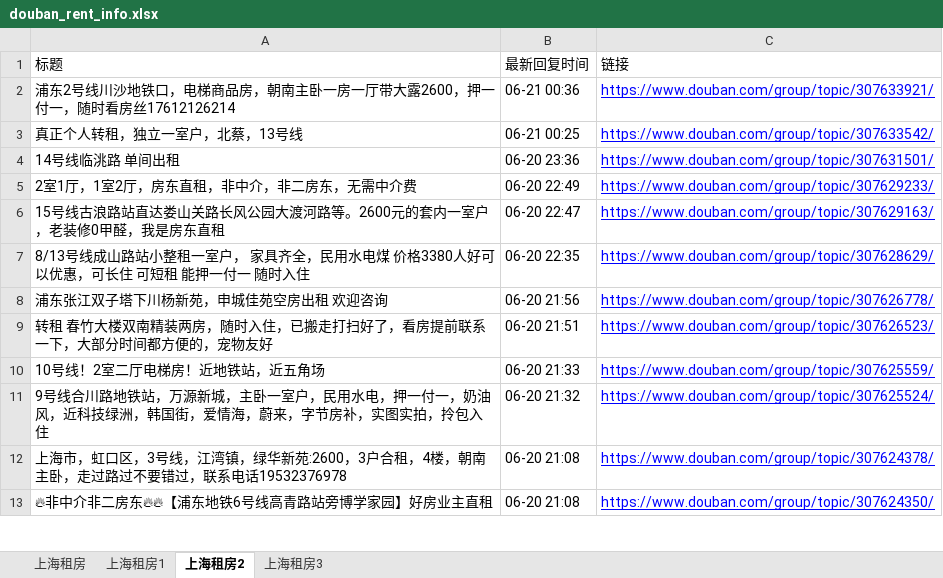
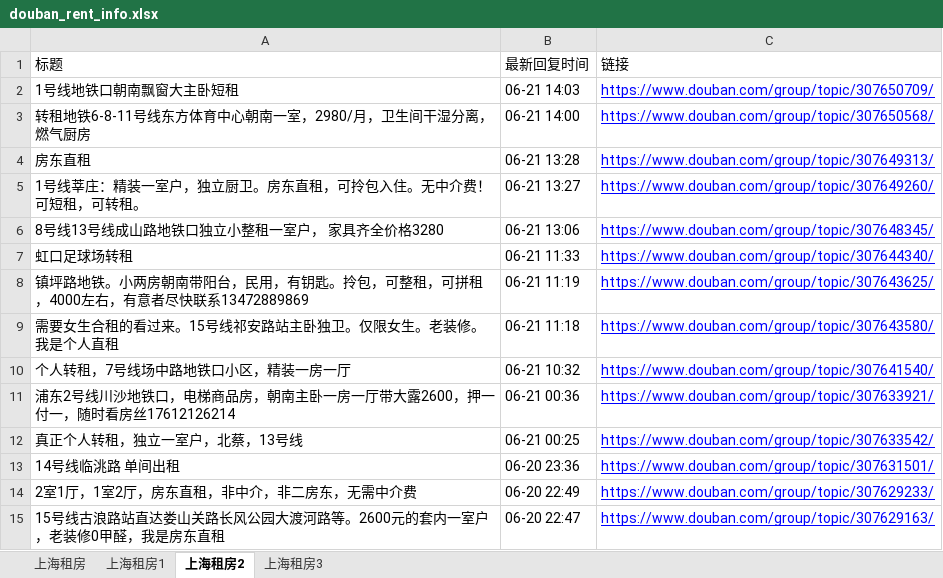
Before and after one commit to RyanShi0118/rent-info-crawler, an Excel workbook: douban_rent_info.xlsx, sheet 上海租房2, drawn as a sheet; only a part is shown; the shorter side is filled out with more unchanged rows; values as stored, in another font and other column widths than the file's, no borders; the diff names each change by its address in the sheet, - before the commit and + after, or states it on an @@ line.

```diff
--- a/douban_rent_info.xlsx (sheet 上海租房2)
+++ b/douban_rent_info.xlsx (sheet 上海租房2)
+row 2: 1号线地铁口朝南飘窗大主卧短租 | 06-21 14:03 | https://www.douban.com/group/topic/307650709/
+row 3: 转租地铁6-8-11号线东方体育中心朝南一室，2980/月，卫生间干湿分离，燃气厨房 | 06-21 14:00 | https://www.douban.com/group/topic/307650568/
+row 4: 房东直租 | 06-21 13:28 | https://www.douban.com/group/topic/307649313/
+row 5: 1号线莘庄：精装一室户，独立厨卫。房东直租，可拎包入住。无中介费！可短租，可转租。 | 06-21 13:27 | https://www.douban.com/group/topic/307649260/
+row 6: 8号线13号线成山路地铁口独立小整租一室户， 家具齐全价格3280 | 06-21 13:06 | https://www.douban.com/group/topic/307648345/
+row 7: 虹口足球场转租 | 06-21 11:33 | https://www.douban.com/group/topic/307644340/
+row 8: 镇坪路地铁。小两房朝南带阳台，民用，有钥匙。拎包，可整租，可拼租，4000左右，有意者尽快联系13472889869 | 06-21 11:19 | https://www.douban.com/group/topic/307643625/
+row 9: 需要女生合租的看过来。15号线祁安路站主卧独卫。仅限女生。老装修。我是个人直租 | 06-21 11:18 | https://www.douban.com/group/topic/307643580/
+row 10: 个人转租，7号线场中路地铁口小区，精装一房一厅 | 06-21 10:32 | https://www.douban.com/group/topic/307641540/
```
Also changed, not shown: sheet 上海租房, sheet 上海租房1, sheet 上海租房3, filtered_rent_info.xlsx, 1 other file.
